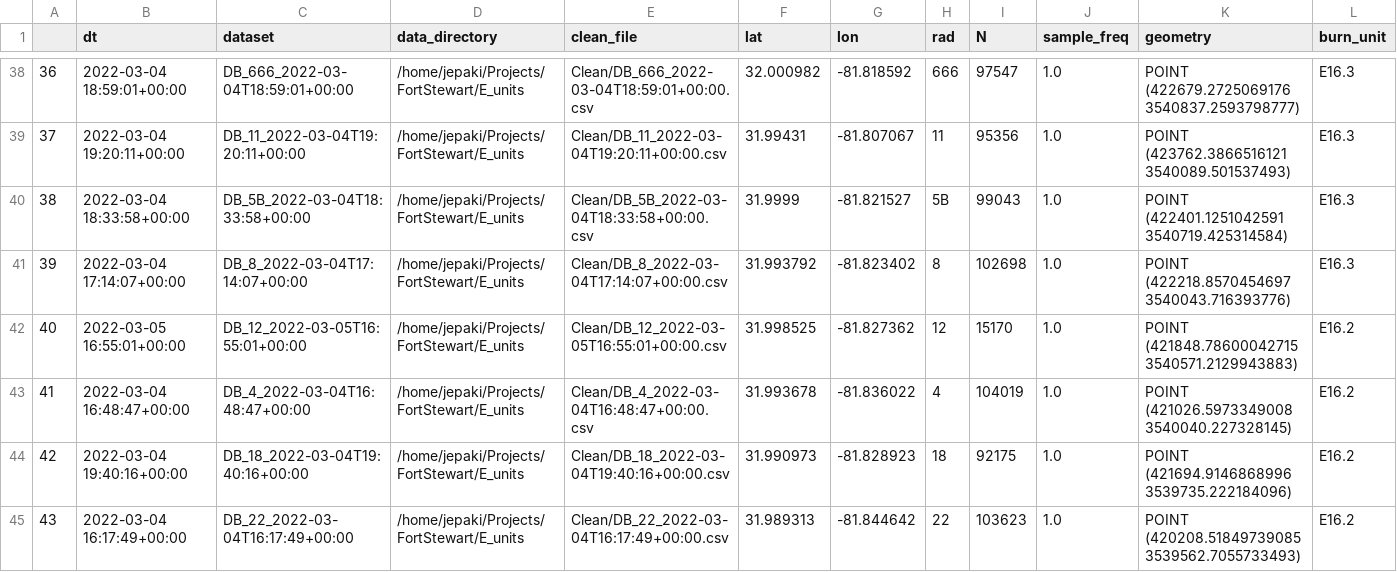
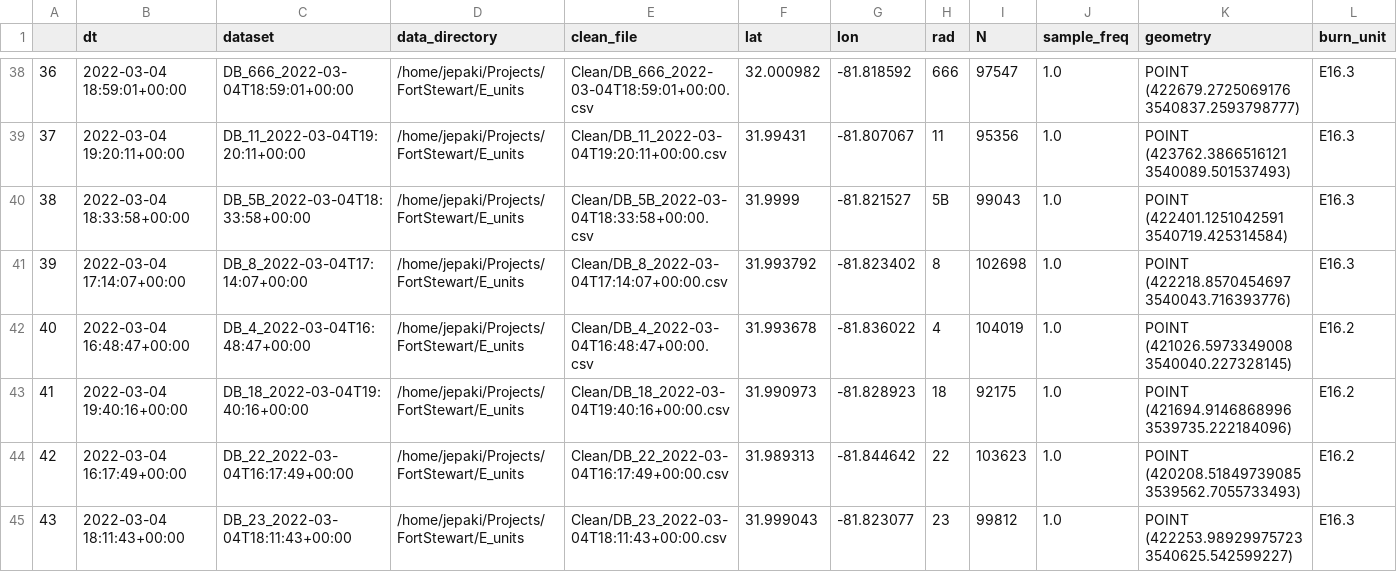
Before and after one commit to FeuerzangenbowleAndBytes/KremBoxer, a CSV file: dataframes/fort_stewart_cleaned_dataframe.csv, drawn as a sheet; only a part is shown, gaps mark what is left out; the shorter side is filled out with more unchanged rows; removed rows and columns are numbered as before the commit, all else as after; the diff names each change by its address in the sheet, - before the commit and + after, or states it on an @@ line.

```diff
--- a/dataframes/fort_stewart_cleaned_dataframe.csv
+++ b/dataframes/fort_stewart_cleaned_dataframe.csv
-row 42: 40 | 2022-03-05 16:55:01+00:00 | DB_12_2022-03-05T16:55:01+00:00 | /home/jepaki/Projects/FortStewart/E_units | Clean/DB_12_2022-03-05T16:55:01+00:00.csv | 31.998525 | -81.827362 | 12 | 15170 | 1.0 | POINT (421848.78600042715 3540571.2129943883) | E16.2
@@ column A renumbered from row 42 down @@
```
Also changed, not shown: dataframes/fort_stewart_processed_dataframe.csv, 2 other files.
